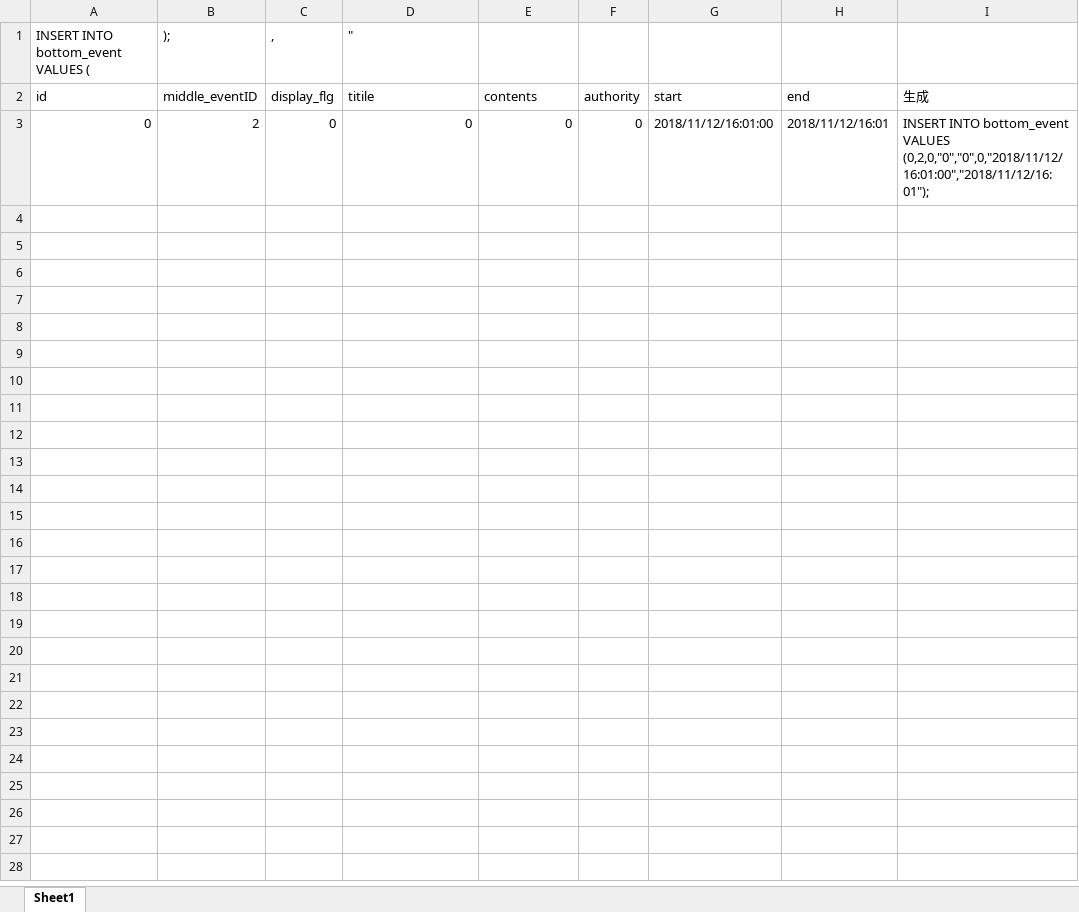
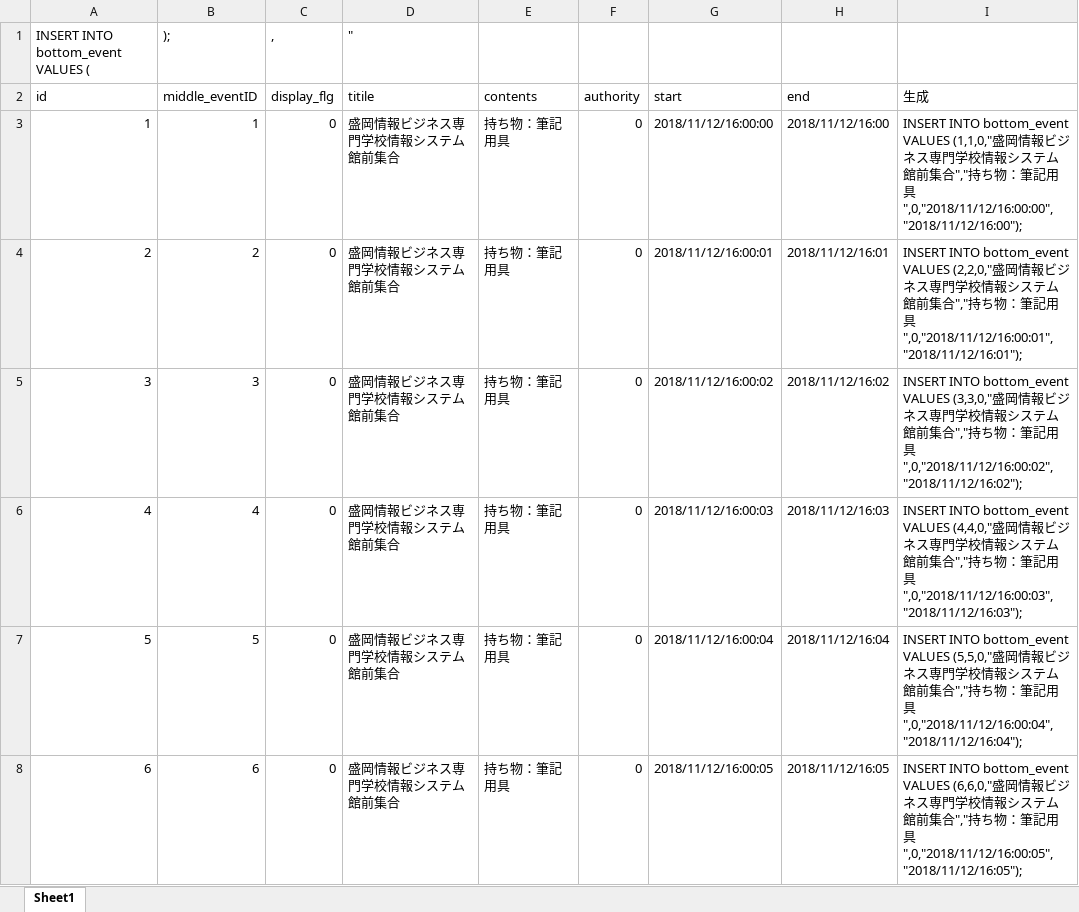
Before and after one commit to shuusan/Graduation-research, an Excel workbook: database/insert文/ボトム.xlsx, sheet Sheet1, drawn as a sheet; values as stored, in another font and other column widths than the file's, no borders; addresses are those after the commit; the diff names each change by its address in the sheet, - before the commit and + after, or states it on an @@ line.

```diff
--- a/database/insert文/ボトム.xlsx (sheet Sheet1)
+++ b/database/insert文/ボトム.xlsx (sheet Sheet1)
+row 3: 1 | 1 | 0 | 盛岡情報ビジネス専門学校情報システム館前集合 | 持ち物：筆記用具 | 0 | 2018/11/12/16:00:00 | 2018/11/12/16:00 | INSERT INTO bottom_event VALUES (1,1,0,"盛岡情報ビジネス専門学校情報システム館前集合","持ち物：筆記用具",0,"2018/11/12/16:00:00","2018/11/12/16:00");
-A4 (id): 0
+A4 (id): 2
-D4 (titile): 0
+D4 (titile): 盛岡情報ビジネス専門学校情報システム館前集合
-E4 (contents): 0
+E4 (contents): 持ち物：筆記用具
-G4 (start): 2018/11/12/16:01:00
+G4 (start): 2018/11/12/16:00:01
-I4 (生成): …bottom_event VALUES (0,2,0,"0","0",0,"2018/11/12/16:01:00","2018/11/12/16:01");
+I4 (生成): …bottom_event VALUES (2,2,0,"盛岡情報ビジネス専門学校情報システム館前集合","持ち物：筆記用具",0,"2018/11/12/16:00:01","2018/11/12/16:01");
+row 5: 3 | 3 | 0 | 盛岡情報ビジネス専門学校情報システム館前集合 | 持ち物：筆記用具 | 0 | 2018/11/12/16:00:02 | 2018/11/12/16:02 | INSERT INTO bottom_event VALUES (3,3,0,"盛岡情報ビジネス専門学校情報システム館前集合","持ち物：筆記用具",0,"2018/11/12/16:00:02","2018/11/12/16:02");
+row 6: 4 | 4 | 0 | 盛岡情報ビジネス専門学校情報システム館前集合 | 持ち物：筆記用具 | 0 | 2018/11/12/16:00:03 | 2018/11/12/16:03 | INSERT INTO bottom_event VALUES (4,4,0,"盛岡情報ビジネス専門学校情報システム館前集合","持ち物：筆記用具",0,"2018/11/12/16:00:03","2018/11/12/16:03");
+row 7: 5 | 5 | 0 | 盛岡情報ビジネス専門学校情報システム館前集合 | 持ち物：筆記用具 | 0 | 2018/11/12/16:00:04 | 2018/11/12/16:04 | INSERT INTO bottom_event VALUES (5,5,0,"盛岡情報ビジネス専門学校情報システム館前集合","持ち物：筆記用具",0,"2018/11/12/16:00:04","2018/11/12/16:04");
+row 8: 6 | 6 | 0 | 盛岡情報ビジネス専門学校情報システム館前集合 | 持ち物：筆記用具 | 0 | 2018/11/12/16:00:05 | 2018/11/12/16:05 | INSERT INTO bottom_event VALUES (6,6,0,"盛岡情報ビジネス専門学校情報システム館前集合","持ち物：筆記用具",0,"2018/11/12/16:00:05","2018/11/12/16:05");
```
Also changed, not shown: database/insert文/トップ.xlsx, database/insert文/ミドル.xlsx, 3 other files.
